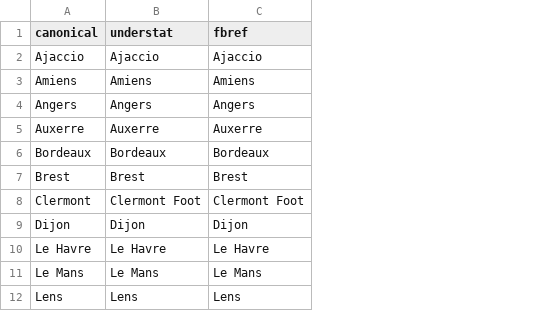
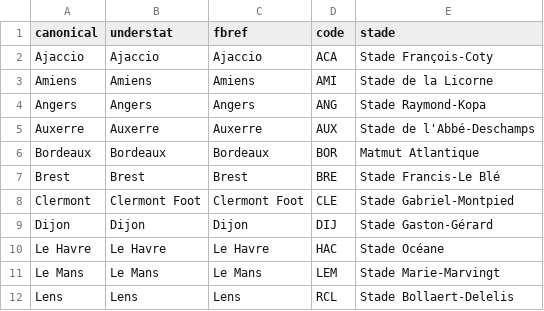
Before and after one commit to xpoutiere/ligue1-lab, a CSV file: data/team_names.csv, drawn as a sheet; only a part is shown; the diff names each change by its address in the sheet, - before the commit and + after, or states it on an @@ line.

```diff
--- a/data/team_names.csv
+++ b/data/team_names.csv
+column D (code), rows 2-12: ACA | AMI | ANG | AUX | BOR | BRE | CLE | DIJ | HAC | LEM | RCL
+column E (stade), rows 2-12: Stade François-Coty | Stade de la Licorne | Stade Raymond-Kopa | Stade de l'Abbé-Deschamps | Matmut Atlantique | Stade Francis-Le Blé | Stade Gabriel-Montpied | Stade Gaston-Gérard | Stade Océane | Stade Marie-Marvingt | Stade Bollaert-Delelis
```
Also changed, not shown: 12 other files.
